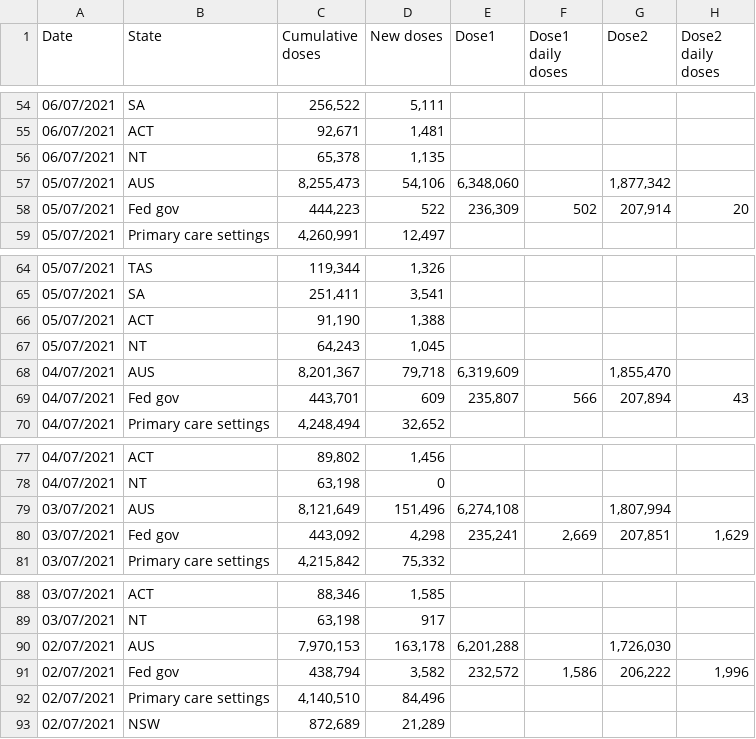
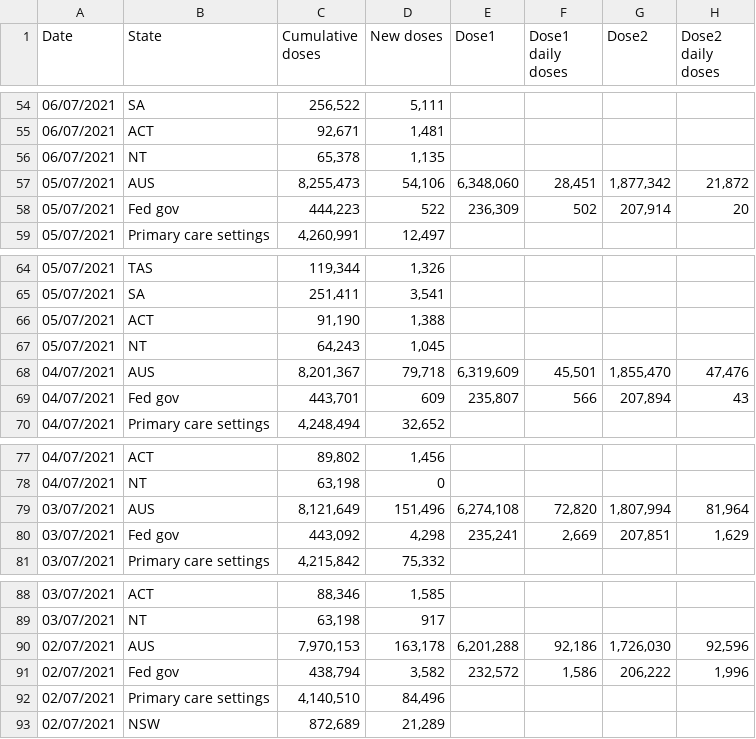
Before and after one commit to Georift/australian-vaccine-rollout, a CSV file: vaccinations.csv, drawn as a sheet; only a part is shown, gaps mark what is left out; the diff covers the shown part only.

```diff
--- a/vaccinations.csv
+++ b/vaccinations.csv
@@ -56,3 +56,3 @@
 "06/07/2021","NT","65,378","1,135"
-"05/07/2021","AUS","8,255,473","54,106","6,348,060","","1,877,342"
+"05/07/2021","AUS","8,255,473","54,106","6,348,060","28,451","1,877,342","21,872"
 "05/07/2021","Fed gov","444,223","522","236,309","502","207,914","20"
@@ -67,3 +67,3 @@
 "05/07/2021","NT","64,243","1,045"
-"04/07/2021","AUS","8,201,367","79,718","6,319,609","","1,855,470"
+"04/07/2021","AUS","8,201,367","79,718","6,319,609","45,501","1,855,470","47,476"
 "04/07/2021","Fed gov","443,701","609","235,807","566","207,894","43"
@@ -78,3 +78,3 @@
 "04/07/2021","NT","63,198","0"
-"03/07/2021","AUS","8,121,649","151,496","6,274,108","","1,807,994"
+"03/07/2021","AUS","8,121,649","151,496","6,274,108","72,820","1,807,994","81,964"
 "03/07/2021","Fed gov","443,092","4,298","235,241","2,669","207,851","1,629"
@@ -89,3 +89,3 @@
 "03/07/2021","NT","63,198","917"
-"02/07/2021","AUS","7,970,153","163,178","6,201,288","","1,726,030"
+"02/07/2021","AUS","7,970,153","163,178","6,201,288","92,186","1,726,030","92,596"
 "02/07/2021","Fed gov","438,794","3,582","232,572","1,586","206,222","1,996"
```
Also changed, not shown: 4 added rows, 4 removed rows and 18 edited cells elsewhere in this file, 1 other file.
